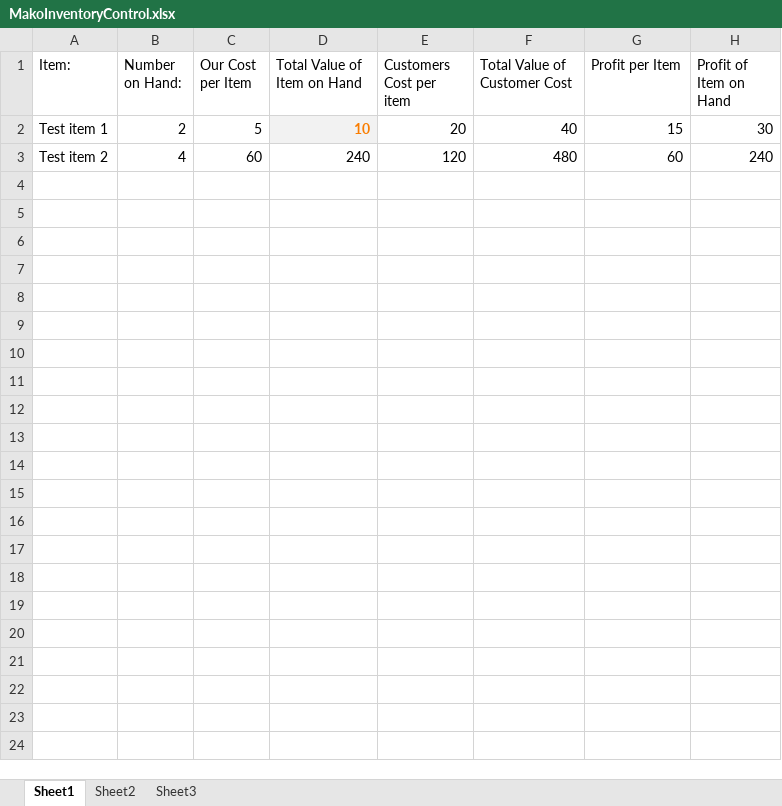
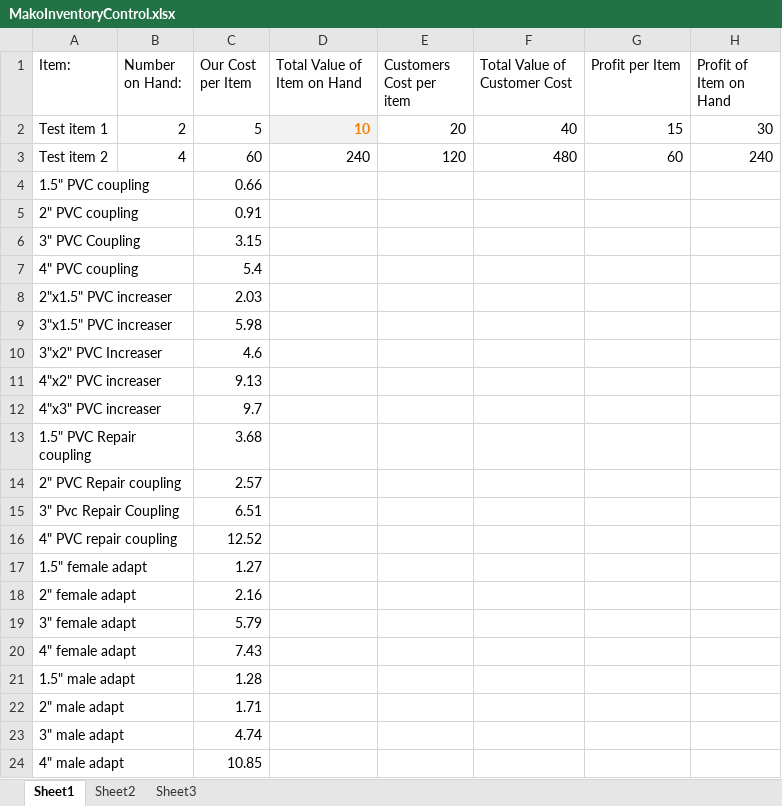
Before and after one commit to Koppout/MakoSVN, an Excel workbook: MakoInventoryControl.xlsx, sheet Sheet1, drawn as a sheet; values as stored, in another font and other column widths than the file's, no borders; the diff names each change by its address in the sheet, - before the commit and + after, or states it on an @@ line.

Commit message:
started adding inventory

```diff
--- a/MakoInventoryControl.xlsx (sheet Sheet1)
+++ b/MakoInventoryControl.xlsx (sheet Sheet1)
+row 4: 1.5" PVC coupling |  | 0.66
+row 5: 2" PVC coupling |  | 0.91
+row 6: 3" PVC Coupling |  | 3.15
+row 7: 4" PVC coupling |  | 5.4
+row 8: 2"x1.5" PVC increaser |  | 2.03
+row 9: 3"x1.5" PVC increaser |  | 5.98
+row 10: 3"x2" PVC Increaser |  | 4.6
+row 11: 4"x2" PVC increaser |  | 9.13
+row 12: 4"x3" PVC increaser |  | 9.7
+row 13: 1.5" PVC Repair coupling |  | 3.68
+row 14: 2" PVC Repair coupling |  | 2.57
+row 15: 3" Pvc Repair Coupling |  | 6.51
+row 16: 4" PVC repair coupling |  | 12.52
+row 17: 1.5" female adapt |  | 1.27
+row 18: 2" female adapt |  | 2.16
+row 19: 3" female adapt |  | 5.79
+row 20: 4" female adapt |  | 7.43
+row 21: 1.5" male adapt |  | 1.28
+row 22: 2" male adapt |  | 1.71
+row 23: 3" male adapt |  | 4.74
+row 24: 4" male adapt |  | 10.85
```
